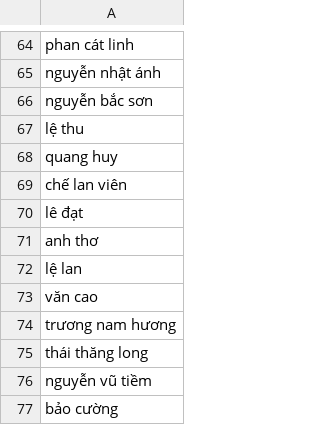
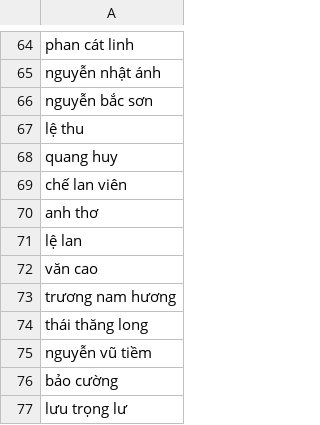
Before and after one commit to johnvo24/vietnamese_poetry_crawler, a CSV file: authors_in_thivien.csv, drawn as a sheet; only a part is shown, gaps mark what is left out; the shorter side is filled out with more unchanged rows; the diff names each change by its address in the sheet, - before the commit and + after, or states it on an @@ line.

```diff
--- a/authors_in_thivien.csv
+++ b/authors_in_thivien.csv
-row 70: lê đạt
```
Also changed, not shown: authors_not_in_thivien.csv, 1 other file.
